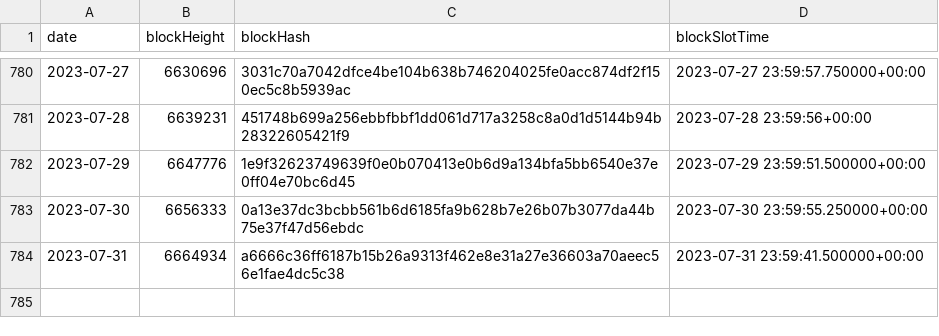
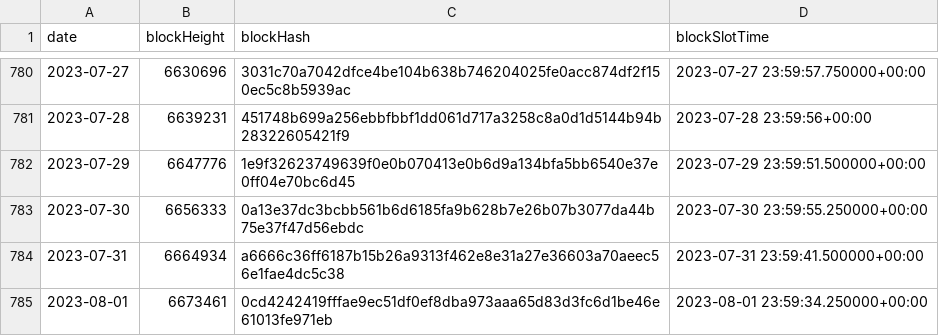
Before and after one commit to sderuiter/concordium-network-statistics, a CSV file: blocks_at_end_of_day.csv, drawn as a sheet; only a part is shown, gaps mark what is left out.

```diff
--- a/blocks_at_end_of_day.csv
+++ b/blocks_at_end_of_day.csv
@@ -784 +784,2 @@ date,blockHeight,blockHash,blockSlotTime
 2023-07-31,6664934,a6666c36ff6187b15b26a9313f462e8e31a27e36603a70aeec56e1fae4dc5c38,2023-07-31 23:59:41.500000+00:00
+2023-08-01,6673461,0cd4242419fffae9ec51df0ef8dba973aaa65d83d3fc6d1be46e61013fe971eb,2023-08-01 23:59:34.250000+00:00
```
Also changed, not shown: network-ccd-classified-pools.csv, network-ccd-classified.csv, 27 other files.
